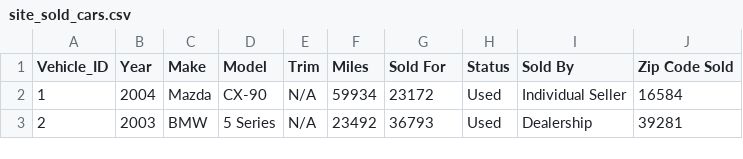
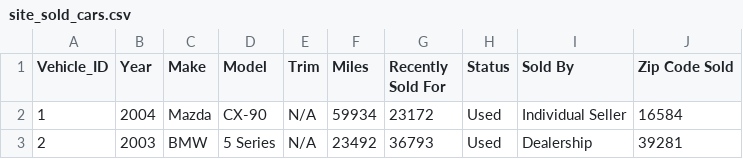
Before and after one commit to LucasJEstevez/CS3300-Semester-Project, a CSV file: static/cars/site_sold_cars.csv, drawn as a sheet; only a part is shown.

Commit message:
Update site_sold_cars.csv

```diff
--- a/static/cars/site_sold_cars.csv
+++ b/static/cars/site_sold_cars.csv
@@ -1,2 +1,2 @@
-Vehicle_ID,Year,Make,Model,Trim,Miles,Sold For,Status,Sold By,Zip Code Sold
+Vehicle_ID,Year,Make,Model,Trim,Miles,Recently Sold For,Status,Sold By,Zip Code Sold
 1,2004,Mazda,CX-90,N/A,59934,23172,Used,Individual Seller,16584
```
